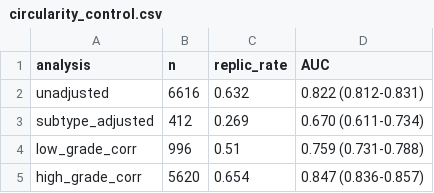
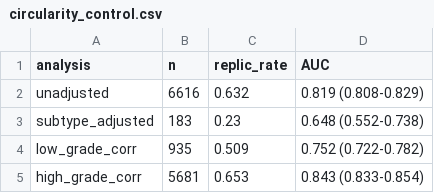
Before and after one commit to edanmn/TCGA-EGFR-Glioma, a CSV file: results/circularity_control.csv, drawn as a sheet.

```diff
--- a/results/circularity_control.csv
+++ b/results/circularity_control.csv
@@ -1,5 +1,5 @@
 "analysis","n","replic_rate","AUC"
-"unadjusted",6616,0.632,"0.822 (0.812-0.831)"
-"subtype_adjusted",412,0.269,"0.670 (0.611-0.734)"
-"low_grade_corr",996,0.51,"0.759 (0.731-0.788)"
-"high_grade_corr",5620,0.654,"0.847 (0.836-0.857)"
+"unadjusted",6616,0.632,"0.819 (0.808-0.829)"
+"subtype_adjusted",183,0.23,"0.648 (0.552-0.738)"
+"low_grade_corr",935,0.509,"0.752 (0.722-0.782)"
+"high_grade_corr",5681,0.653,"0.843 (0.833-0.854)"
```
Also changed, not shown: results/cgga_positive_controls.csv, results/systematic_screen.csv, 33 other files.
